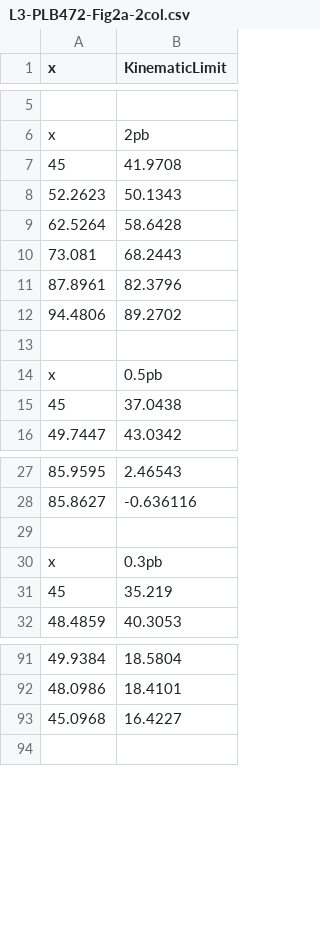
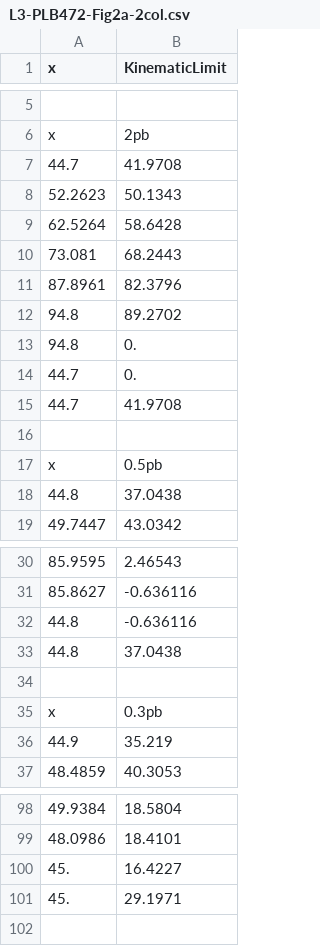
Before and after one commit to GambitBSM/gambit_1.0, a CSV file: modules/ColliderBit/extras/lepxsec/L3-PLB472-Fig2a-2col.csv, drawn as a sheet; only a part is shown, gaps mark what is left out; addresses are those after the commit; the diff covers the shown part only; the diff names each change by its address in the sheet, - before the commit and + after, or states it on an @@ line.

Commit message:
LEP limit contour update:
Well, my "necessarily not incorrect" averaging scheme seems to be "not necessarily
correct" instead. I'm not entirely sure what is wrong with my averaging scheme.

However, there is another scheme I could use, but I'll commit this first.

  Changes to be committed:
        modified:   modules/ColliderBit/extras/lepxsec/0.2pb.dat
        modified:   modules/ColliderBit/extras/lepxsec/0.3pb.dat
        modified:   modules/ColliderBit/extras/lepxsec/0.5pb.dat
        modified:   modules/ColliderBit/extras/lepxsec/2pb.dat
        modified:   modules/ColliderBit/extras/lepxsec/L3-PLB472-Fig2a-2col.csv
        modified:   modules/ColliderBit/extras/lepxsec/mk2dlimitgrid
        modified:   modules/ColliderBit/extras/lepxsec/mk2dlimitsurface-simple
        modified:   modules/ColliderBit/extras/lepxsec/p2.py

```diff
--- a/modules/ColliderBit/extras/lepxsec/L3-PLB472-Fig2a-2col.csv
+++ b/modules/ColliderBit/extras/lepxsec/L3-PLB472-Fig2a-2col.csv
-A7 (x): 45
+A7 (x): 44.7
-A12 (x): 94.4806
+A12 (x): 94.8
+row 13: 94.8 | 0.
+row 14: 44.7 | 0.
+row 15: 44.7 | 41.9708
-A18 (x): 45
+A18 (x): 44.8
+row 32: 44.8 | -0.636116
+row 33: 44.8 | 37.0438
-A36 (x): 45
+A36 (x): 44.9
-A100 (x): 45.0968
+A100 (x): 45.
+row 101: 45. | 29.1971
```
Also changed, not shown: 2 added rows and 7 edited cells elsewhere in this file, 7 other files.
